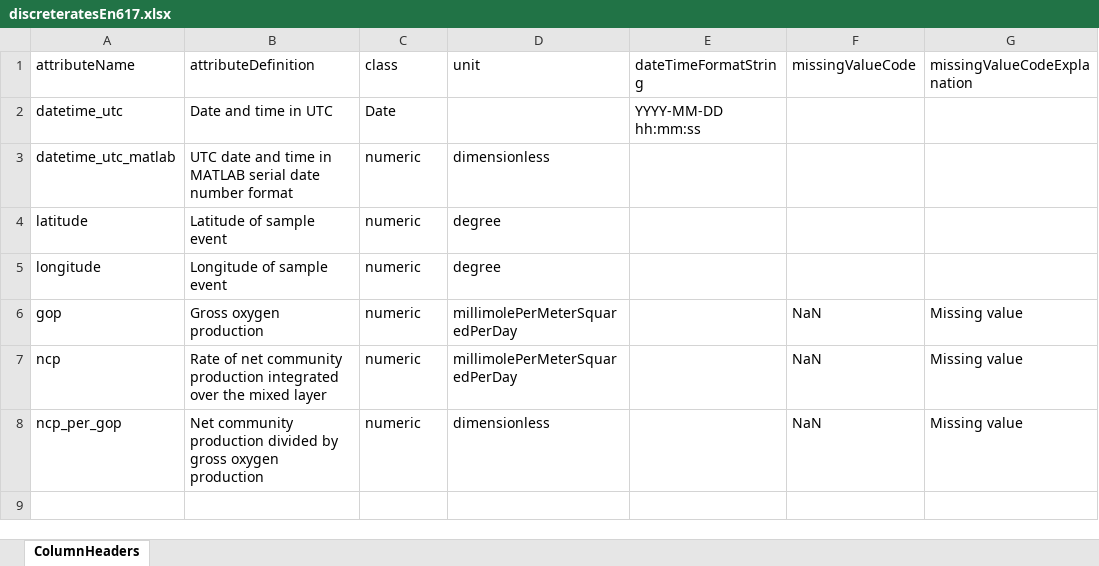
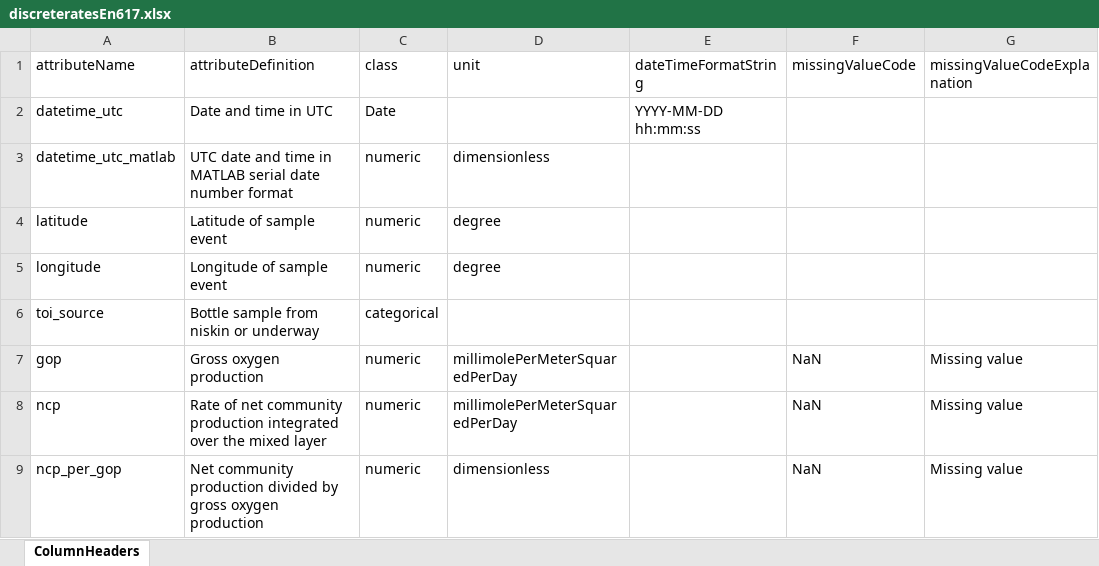
Before and after one commit to WHOIGit/nes-lter-eims-toi-ncp-gop, an Excel workbook: ncp-gop-transect-summer-2018/discreteratesEn617.xlsx, sheet ColumnHeaders, drawn as a sheet; values as stored, in another font and other column widths than the file's, no borders; the diff names each change by its address in the sheet, - before the commit and + after, or states it on an @@ line.

```diff
--- a/ncp-gop-transect-summer-2018/discreteratesEn617.xlsx (sheet ColumnHeaders)
+++ b/ncp-gop-transect-summer-2018/discreteratesEn617.xlsx (sheet ColumnHeaders)
+row 6: toi_source | Bottle sample from niskin or underway | categorical
```
Also changed, not shown: ncp-gop-transect-summer-2018/ncplterEn617.xlsx, 7 other files.
